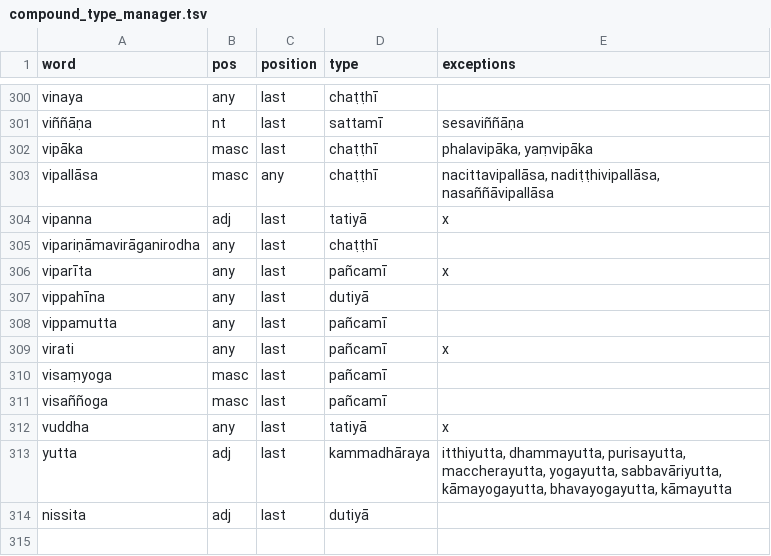
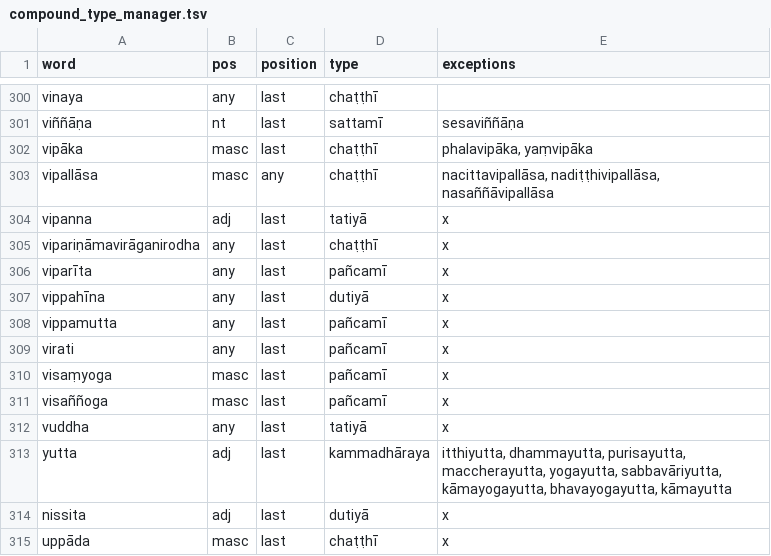
Before and after one commit to digitalpalidictionary/dpd-db, a TSV file: tools/compound_type_manager.tsv, drawn as a sheet; only a part is shown, gaps mark what is left out.

```diff
--- a/tools/compound_type_manager.tsv
+++ b/tools/compound_type_manager.tsv
@@ -304,11 +304,12 @@ vipallāsa	masc	any	chaṭṭhī	nacittavipallāsa, nadiṭṭhivipallāsa, nasa
 vipanna	adj	last	tatiyā	x
-vipariṇāmavirāganirodha	any	last	chaṭṭhī	
+vipariṇāmavirāganirodha	any	last	chaṭṭhī	x
 viparīta	any	last	pañcamī	x
-vippahīna	any	last	dutiyā	
-vippamutta	any	last	pañcamī	
+vippahīna	any	last	dutiyā	x
+vippamutta	any	last	pañcamī	x
 virati	any	last	pañcamī	x
-visaṃyoga	masc	last	pañcamī	
-visaññoga	masc	last	pañcamī	
+visaṃyoga	masc	last	pañcamī	x
+visaññoga	masc	last	pañcamī	x
 vuddha	any	last	tatiyā	x
 yutta	adj	last	kammadhāraya	itthiyutta, dhammayutta, purisayutta, maccherayutta, yogayutta, sabbavāriyutta, kāmayogayutta, bhavayogayutta, kāmayutta
-nissita	adj	last	dutiyā	
+nissita	adj	last	dutiyā	x
+uppāda	masc	last	chaṭṭhī	x
```
Also changed, not shown: db/sanskrit/root_families_sanskrit.tsv, db_tests/db_tests_columns.tsv, 7 other files.
